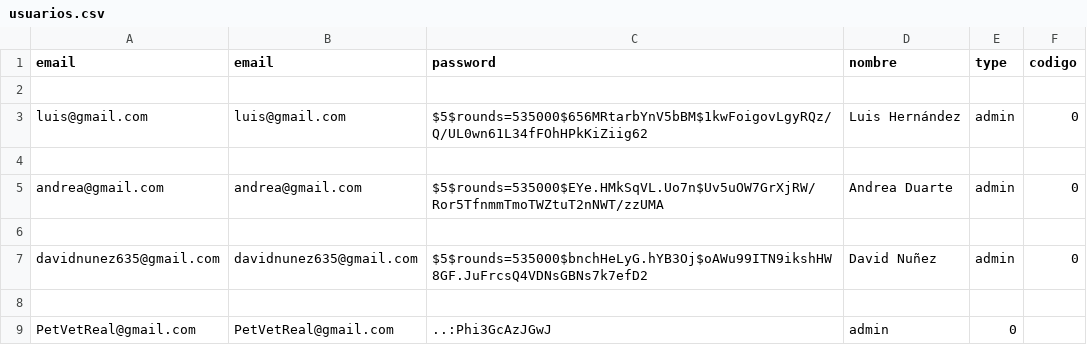
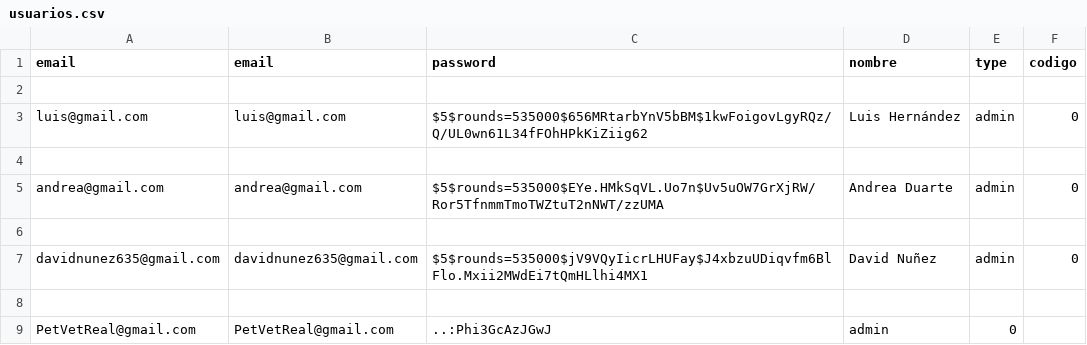
Before and after one commit to LUIS021201/ProyectoVeterinaria, a CSV file: csv/usuarios.csv, drawn as a sheet.

```diff
--- a/csv/usuarios.csv
+++ b/csv/usuarios.csv
@@ -6,3 +6,3 @@ andrea@gmail.com,andrea@gmail.com,$5$rounds=535000$EYe.HMkSqVL.Uo7n$Uv5uOW7GrXjR
 
-davidnunez635@gmail.com,davidnunez635@gmail.com,$5$rounds=535000$bnchHeLyG.hYB3Oj$oAWu99ITN9ikshHW8GF.JuFrcsQ4VDNsGBNs7k7efD2,David Nuñez,admin,0
+davidnunez635@gmail.com,davidnunez635@gmail.com,$5$rounds=535000$jV9VQyIicrLHUFay$J4xbzuUDiqvfm6BlFlo.Mxii2MWdEi7tQmHLlhi4MX1,David Nuñez,admin,0
 
```
Also changed, not shown: 9 other files.
